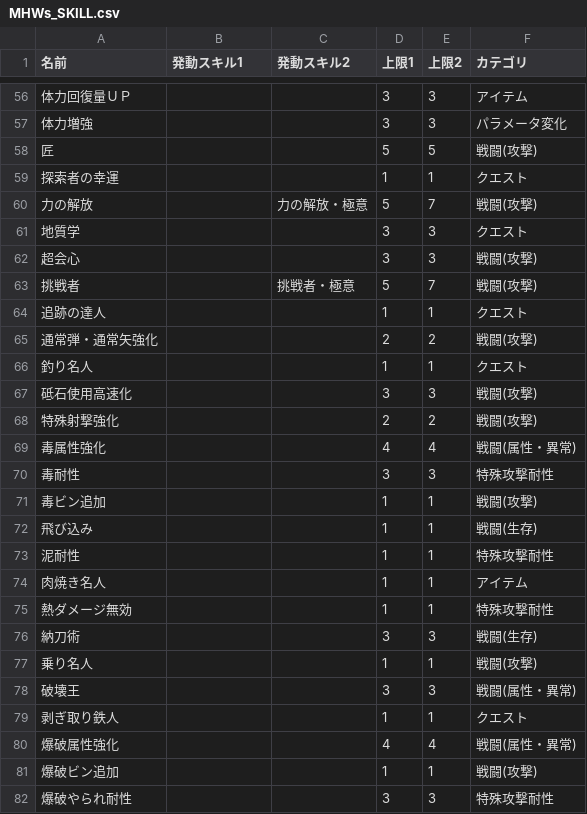
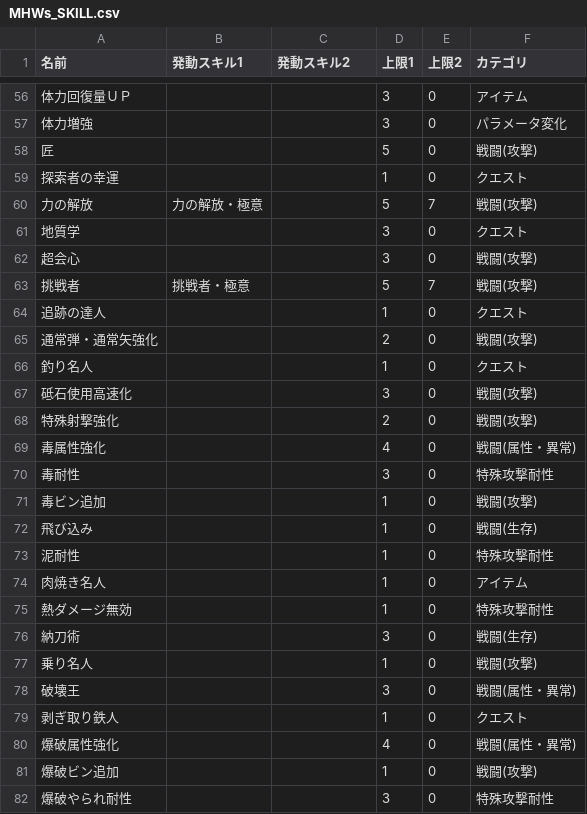
Before and after one commit to MethylRed/MHSS, a CSV file: MHSS/Models/Data/CSV/MHWs_SKILL.csv, drawn as a sheet; only a part is shown, gaps mark what is left out; the diff covers the shown part only.

```diff
--- a/MHSS/Models/Data/CSV/MHWs_SKILL.csv
+++ b/MHSS/Models/Data/CSV/MHWs_SKILL.csv
@@ -56,27 +56,27 @@
-体力回復量ＵＰ,,,3,3,アイテム
-体力増強,,,3,3,パラメータ変化
-匠,,,5,5,戦闘(攻撃)
-探索者の幸運,,,1,1,クエスト
-力の解放,,力の解放・極意,5,7,戦闘(攻撃)
-地質学,,,3,3,クエスト
-超会心,,,3,3,戦闘(攻撃)
-挑戦者,,挑戦者・極意,5,7,戦闘(攻撃)
-追跡の達人,,,1,1,クエスト
-通常弾・通常矢強化,,,2,2,戦闘(攻撃)
-釣り名人,,,1,1,クエスト
-砥石使用高速化,,,3,3,戦闘(攻撃)
-特殊射撃強化,,,2,2,戦闘(攻撃)
-毒属性強化,,,4,4,戦闘(属性・異常)
-毒耐性,,,3,3,特殊攻撃耐性
-毒ビン追加,,,1,1,戦闘(攻撃)
-飛び込み,,,1,1,戦闘(生存)
-泥耐性,,,1,1,特殊攻撃耐性
-肉焼き名人,,,1,1,アイテム
-熱ダメージ無効,,,1,1,特殊攻撃耐性
-納刀術,,,3,3,戦闘(生存)
-乗り名人,,,1,1,戦闘(攻撃)
-破壊王,,,3,3,戦闘(属性・異常)
-剥ぎ取り鉄人,,,1,1,クエスト
-爆破属性強化,,,4,4,戦闘(属性・異常)
-爆破ビン追加,,,1,1,戦闘(攻撃)
-爆破やられ耐性,,,3,3,特殊攻撃耐性
+体力回復量ＵＰ,,,3,0,アイテム
+体力増強,,,3,0,パラメータ変化
+匠,,,5,0,戦闘(攻撃)
+探索者の幸運,,,1,0,クエスト
+力の解放,力の解放・極意,,5,7,戦闘(攻撃)
+地質学,,,3,0,クエスト
+超会心,,,3,0,戦闘(攻撃)
+挑戦者,挑戦者・極意,,5,7,戦闘(攻撃)
+追跡の達人,,,1,0,クエスト
+通常弾・通常矢強化,,,2,0,戦闘(攻撃)
+釣り名人,,,1,0,クエスト
+砥石使用高速化,,,3,0,戦闘(攻撃)
+特殊射撃強化,,,2,0,戦闘(攻撃)
+毒属性強化,,,4,0,戦闘(属性・異常)
+毒耐性,,,3,0,特殊攻撃耐性
+毒ビン追加,,,1,0,戦闘(攻撃)
+飛び込み,,,1,0,戦闘(生存)
+泥耐性,,,1,0,特殊攻撃耐性
+肉焼き名人,,,1,0,アイテム
+熱ダメージ無効,,,1,0,特殊攻撃耐性
+納刀術,,,3,0,戦闘(生存)
+乗り名人,,,1,0,戦闘(攻撃)
+破壊王,,,3,0,戦闘(属性・異常)
+剥ぎ取り鉄人,,,1,0,クエスト
+爆破属性強化,,,4,0,戦闘(属性・異常)
+爆破ビン追加,,,1,0,戦闘(攻撃)
+爆破やられ耐性,,,3,0,特殊攻撃耐性
```
Also changed, not shown: 154 edited cells elsewhere in this file, 13 other files.
